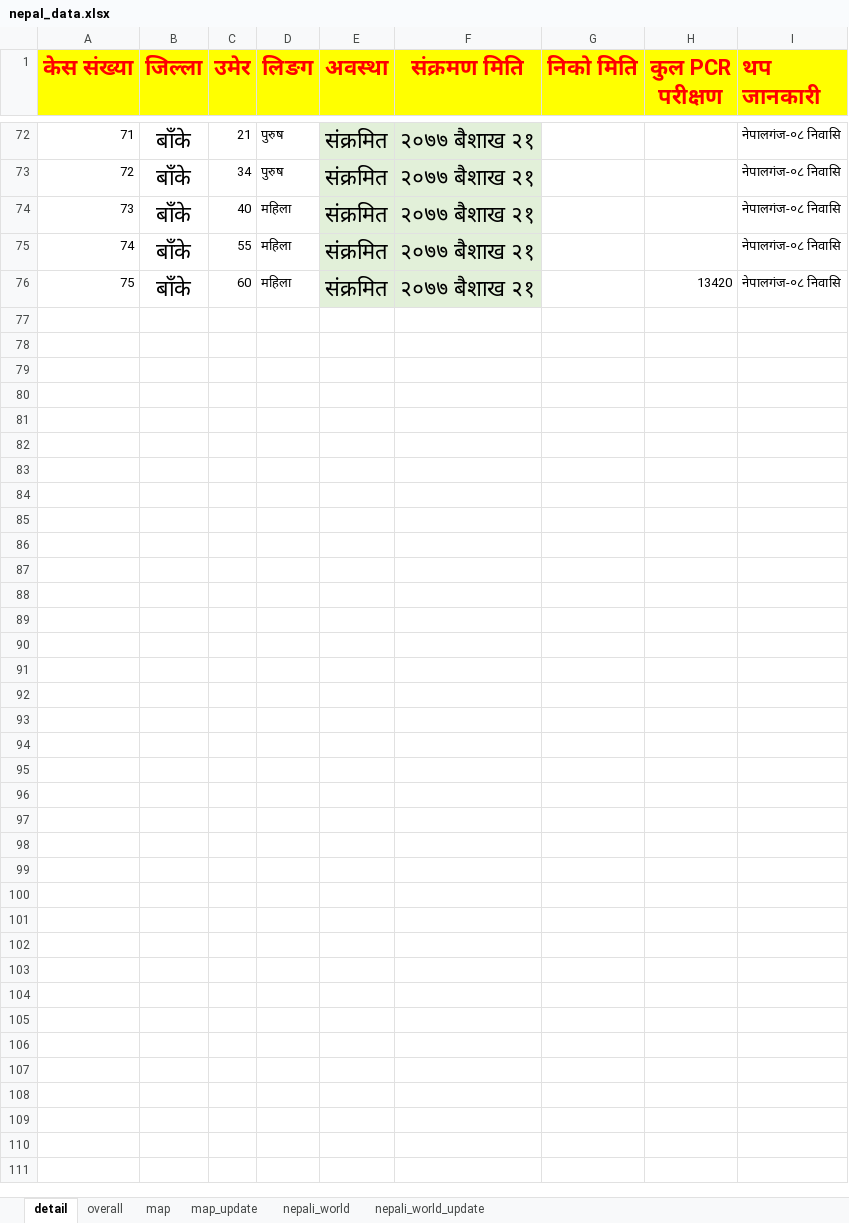
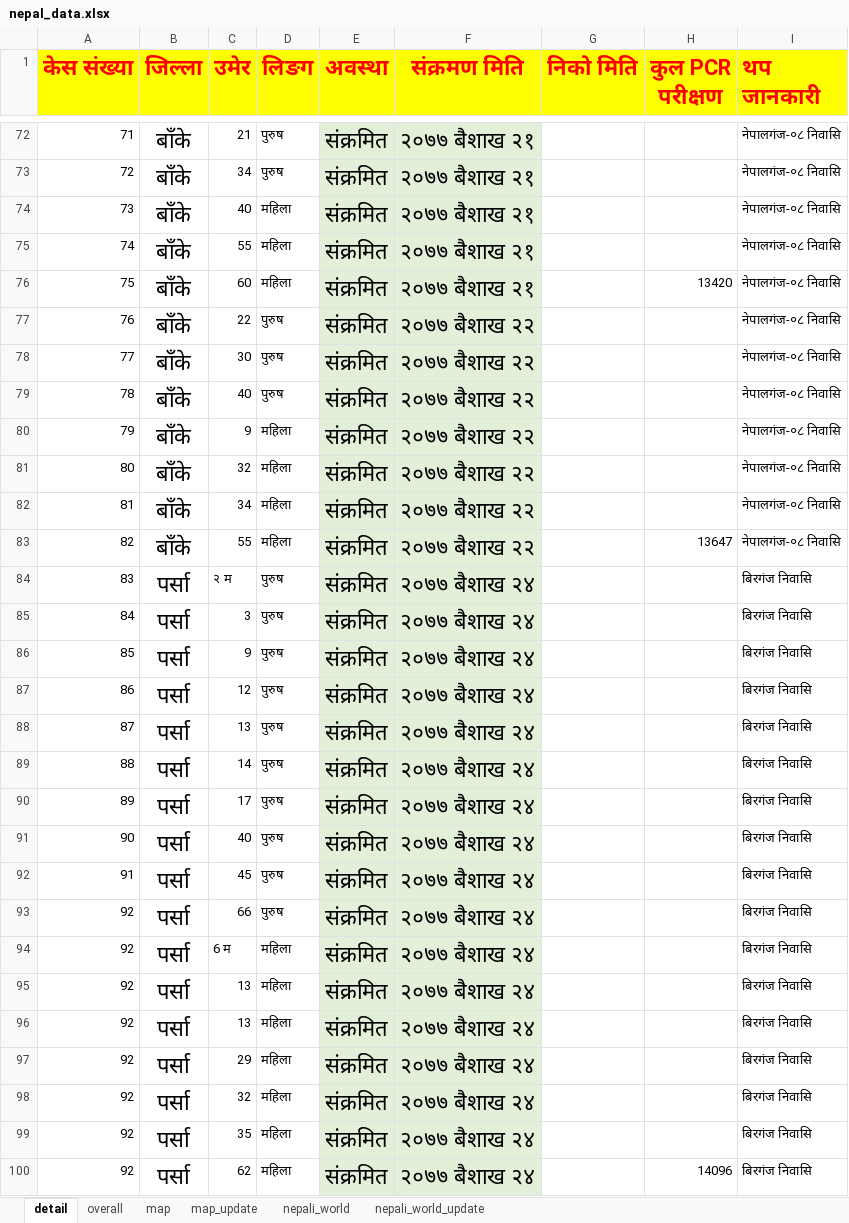
Before and after one commit to bibhadhungel/covidnepal.github.io, an Excel workbook: nepal_data.xlsx, sheet detail, drawn as a sheet; only a part is shown, gaps mark what is left out; values as stored, in another font and other column widths than the file's, no borders; the diff covers the shown part only; the diff names each change by its address in the sheet, - before the commit and + after, or states it on an @@ line.

```diff
--- a/nepal_data.xlsx (sheet detail)
+++ b/nepal_data.xlsx (sheet detail)
+row 77: 76 | बाँके | 22 | पुरुष | संक्रमित | २०७७ बैशाख २२ |  |  | नेपालगंज-०८ निवासि
+row 78: 77 | बाँके | 30 | पुरुष | संक्रमित | २०७७ बैशाख २२ |  |  | नेपालगंज-०८ निवासि
+row 79: 78 | बाँके | 40 | पुरुष | संक्रमित | २०७७ बैशाख २२ |  |  | नेपालगंज-०८ निवासि
+row 80: 79 | बाँके | 9 | महिला | संक्रमित | २०७७ बैशाख २२ |  |  | नेपालगंज-०८ निवासि
+row 81: 80 | बाँके | 32 | महिला | संक्रमित | २०७७ बैशाख २२ |  |  | नेपालगंज-०८ निवासि
+row 82: 81 | बाँके | 34 | महिला | संक्रमित | २०७७ बैशाख २२ |  |  | नेपालगंज-०८ निवासि
+row 83: 82 | बाँके | 55 | महिला | संक्रमित | २०७७ बैशाख २२ |  | 13647 | नेपालगंज-०८ निवासि
+row 84: 83 | पर्सा | २ म | पुरुष | संक्रमित | २०७७ बैशाख २४ |  |  | बिरगंज निवासि
+row 85: 84 | पर्सा | 3 | पुरुष | संक्रमित | २०७७ बैशाख २४ |  |  | बिरगंज निवासि
+row 86: 85 | पर्सा | 9 | पुरुष | संक्रमित | २०७७ बैशाख २४ |  |  | बिरगंज निवासि
+row 87: 86 | पर्सा | 12 | पुरुष | संक्रमित | २०७७ बैशाख २४ |  |  | बिरगंज निवासि
+row 88: 87 | पर्सा | 13 | पुरुष | संक्रमित | २०७७ बैशाख २४ |  |  | बिरगंज निवासि
+row 89: 88 | पर्सा | 14 | पुरुष | संक्रमित | २०७७ बैशाख २४ |  |  | बिरगंज निवासि
+row 90: 89 | पर्सा | 17 | पुरुष | संक्रमित | २०७७ बैशाख २४ |  |  | बिरगंज निवासि
+row 91: 90 | पर्सा | 40 | पुरुष | संक्रमित | २०७७ बैशाख २४ |  |  | बिरगंज निवासि
+row 92: 91 | पर्सा | 45 | पुरुष | संक्रमित | २०७७ बैशाख २४ |  |  | बिरगंज निवासि
+row 93: 92 | पर्सा | 66 | पुरुष | संक्रमित | २०७७ बैशाख २४ |  |  | बिरगंज निवासि
+row 94: 92 | पर्सा | 6 म | महिला | संक्रमित | २०७७ बैशाख २४ |  |  | बिरगंज निवासि
+row 95: 92 | पर्सा | 13 | महिला | संक्रमित | २०७७ बैशाख २४ |  |  | बिरगंज निवासि
+row 96: 92 | पर्सा | 13 | महिला | संक्रमित | २०७७ बैशाख २४ |  |  | बिरगंज निवासि
+row 97: 92 | पर्सा | 29 | महिला | संक्रमित | २०७७ बैशाख २४ |  |  | बिरगंज निवासि
+row 98: 92 | पर्सा | 32 | महिला | संक्रमित | २०७७ बैशाख २४ |  |  | बिरगंज निवासि
+row 99: 92 | पर्सा | 35 | महिला | संक्रमित | २०७७ बैशाख २४ |  |  | बिरगंज निवासि
+row 100: 92 | पर्सा | 62 | महिला | संक्रमित | २०७७ बैशाख २४ |  | 14096 | बिरगंज निवासि
```
Also changed, not shown: 28 edited cells and cell formats elsewhere in this sheet, sheet overall, sheet map_update, sheet map, world_data.xlsx, 7 other files.
